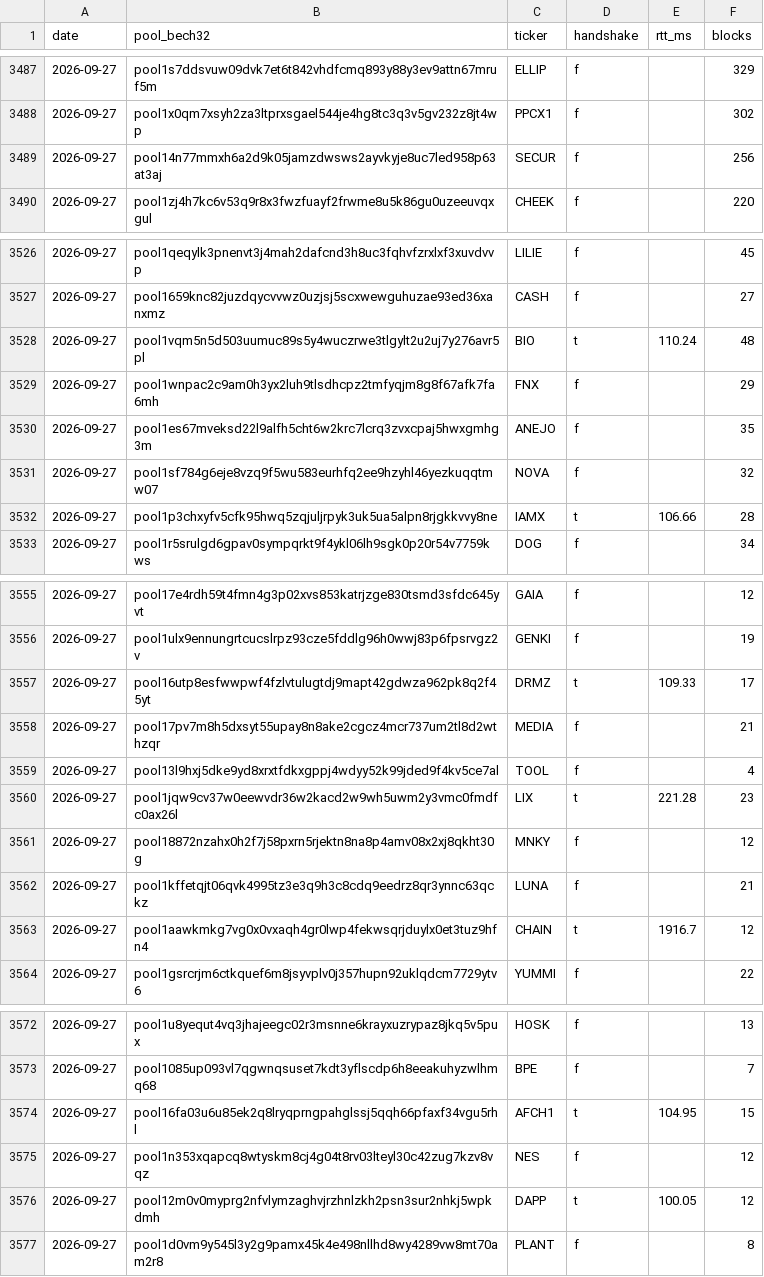
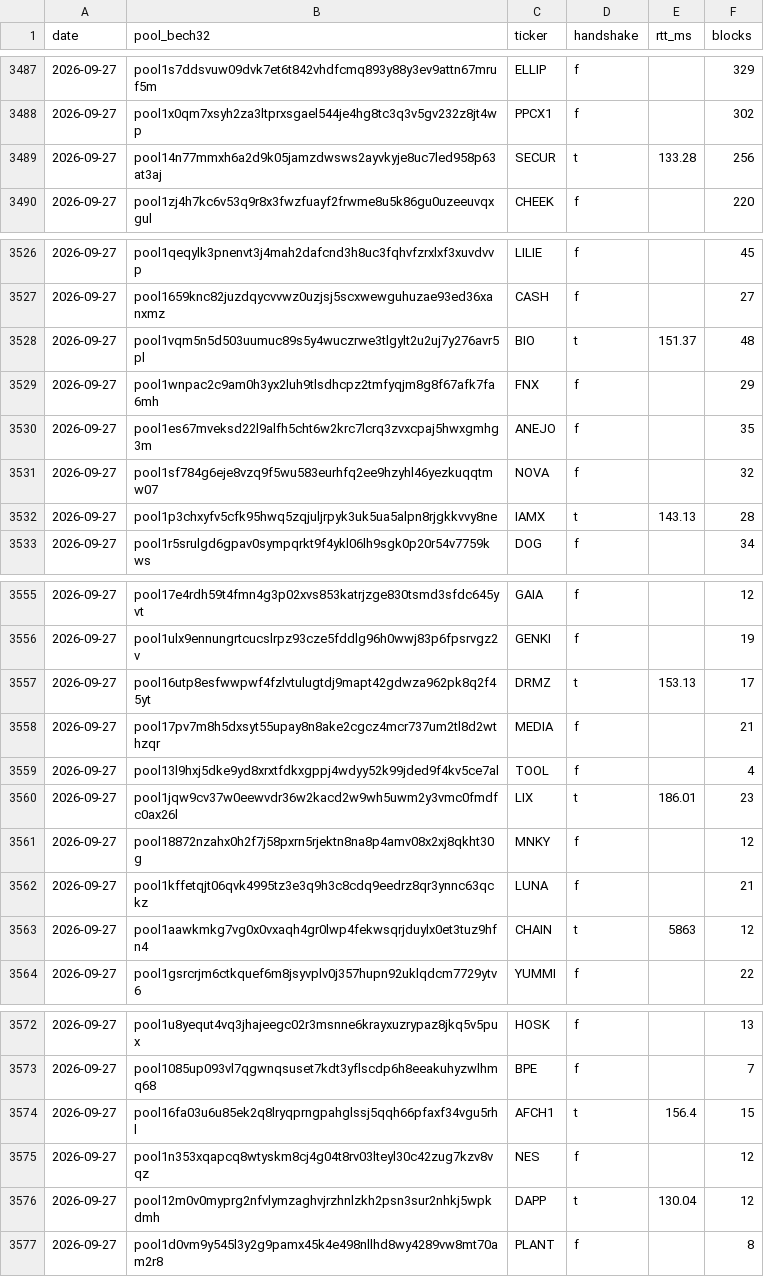
Before and after one commit to HFOT/cardano-relay-health, a CSV file: history/probe.csv, drawn as a sheet; only a part is shown, gaps mark what is left out; the diff covers the shown part only.

```diff
--- a/history/probe.csv
+++ b/history/probe.csv
@@ -3488,3 +3488,3 @@
 "2026-09-27","pool1x0qm7xsyh2za3ltprxsgael544je4hg8tc3q3v5gv232z8jt4wp","PPCX1","f",,"302"
-"2026-09-27","pool14n77mmxh6a2d9k05jamzdwsws2ayvkyje8uc7led958p63at3aj","SECUR","f",,"256"
+"2026-09-27","pool14n77mmxh6a2d9k05jamzdwsws2ayvkyje8uc7led958p63at3aj","SECUR","t","133.28","256"
 "2026-09-27","pool1zj4h7kc6v53q9r8x3fwzfuayf2frwme8u5k86gu0uzeeuvqxgul","CHEEK","f",,"220"
@@ -3527,3 +3527,3 @@
 "2026-09-27","pool1659knc82juzdqycvvwz0uzjsj5scxwewguhuzae93ed36xanxmz","CASH","f",,"27"
-"2026-09-27","pool1vqm5n5d503uumuc89s5y4wuczrwe3tlgylt2u2uj7y276avr5pl","BIO","t","110.24","48"
+"2026-09-27","pool1vqm5n5d503uumuc89s5y4wuczrwe3tlgylt2u2uj7y276avr5pl","BIO","t","151.37","48"
 "2026-09-27","pool1wnpac2c9am0h3yx2luh9tlsdhcpz2tmfyqjm8g8f67afk7fa6mh","FNX","f",,"29"
@@ -3531,3 +3531,3 @@
 "2026-09-27","pool1sf784g6eje8vzq9f5wu583eurhfq2ee9hzyhl46yezkuqqtmw07","NOVA","f",,"32"
-"2026-09-27","pool1p3chxyfv5cfk95hwq5zqjuljrpyk3uk5ua5alpn8rjgkkvvy8ne","IAMX","t","106.66","28"
+"2026-09-27","pool1p3chxyfv5cfk95hwq5zqjuljrpyk3uk5ua5alpn8rjgkkvvy8ne","IAMX","t","143.13","28"
 "2026-09-27","pool1r5srulgd6gpav0sympqrkt9f4ykl06lh9sgk0p20r54v7759kws","DOG","f",,"34"
@@ -3556,9 +3556,9 @@
 "2026-09-27","pool1ulx9ennungrtcucslrpz93cze5fddlg96h0wwj83p6fpsrvgz2v","GENKI","f",,"19"
-"2026-09-27","pool16utp8esfwwpwf4fzlvtulugtdj9mapt42gdwza962pk8q2f45yt","DRMZ","t","109.33","17"
+"2026-09-27","pool16utp8esfwwpwf4fzlvtulugtdj9mapt42gdwza962pk8q2f45yt","DRMZ","t","153.13","17"
 "2026-09-27","pool17pv7m8h5dxsyt55upay8n8ake2cgcz4mcr737um2tl8d2wthzqr","MEDIA","f",,"21"
 "2026-09-27","pool13l9hxj5dke9yd8xrxtfdkxgppj4wdyy52k99jded9f4kv5ce7al","TOOL","f",,"4"
-"2026-09-27","pool1jqw9cv37w0eewvdr36w2kacd2w9wh5uwm2y3vmc0fmdfc0ax26l","LIX","t","221.28","23"
+"2026-09-27","pool1jqw9cv37w0eewvdr36w2kacd2w9wh5uwm2y3vmc0fmdfc0ax26l","LIX","t","186.01","23"
 "2026-09-27","pool18872nzahx0h2f7j58pxrn5rjektn8na8p4amv08x2xj8qkht30g","MNKY","f",,"12"
 "2026-09-27","pool1kffetqjt06qvk4995tz3e3q9h3c8cdq9eedrz8qr3ynnc63qckz","LUNA","f",,"21"
-"2026-09-27","pool1aawkmkg7vg0x0vxaqh4gr0lwp4fekwsqrjduylx0et3tuz9hfn4","CHAIN","t","1916.7","12"
+"2026-09-27","pool1aawkmkg7vg0x0vxaqh4gr0lwp4fekwsqrjduylx0et3tuz9hfn4","CHAIN","t","5863","12"
 "2026-09-27","pool1gsrcrjm6ctkquef6m8jsyvplv0j357hupn92uklqdcm7729ytv6","YUMMI","f",,"22"
@@ -3573,5 +3573,5 @@
 "2026-09-27","pool1085up093vl7qgwnqsuset7kdt3yflscdp6h8eeakuhyzwlhmq68","BPE","f",,"7"
-"2026-09-27","pool16fa03u6u85ek2q8lryqprngpahglssj5qqh66pfaxf34vgu5rhl","AFCH1","t","104.95","15"
+"2026-09-27","pool16fa03u6u85ek2q8lryqprngpahglssj5qqh66pfaxf34vgu5rhl","AFCH1","t","156.4","15"
 "2026-09-27","pool1n353xqapcq8wtyskm8cj4g04t8rv03lteyl30c42zug7kzv8vqz","NES","f",,"12"
-"2026-09-27","pool12m0v0myprg2nfvlymzaghvjrzhnlzkh2psn3sur2nhkj5wpkdmh","DAPP","t","100.05","12"
+"2026-09-27","pool12m0v0myprg2nfvlymzaghvjrzhnlzkh2psn3sur2nhkj5wpkdmh","DAPP","t","130.04","12"
 "2026-09-27","pool1d0vm9y545l3y2g9pamx45k4e498nllhd8wy4289vw8mt70am2r8","PLANT","f",,"8"
```
Also changed, not shown: 37 edited cells elsewhere in this file, 1 other file.
